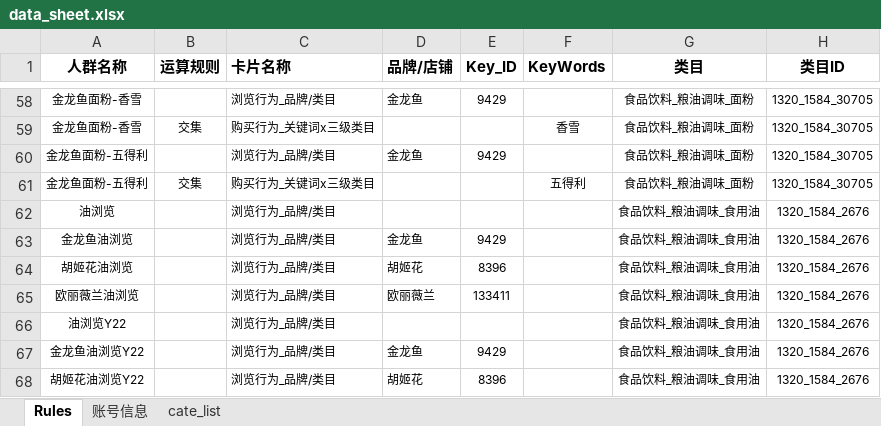
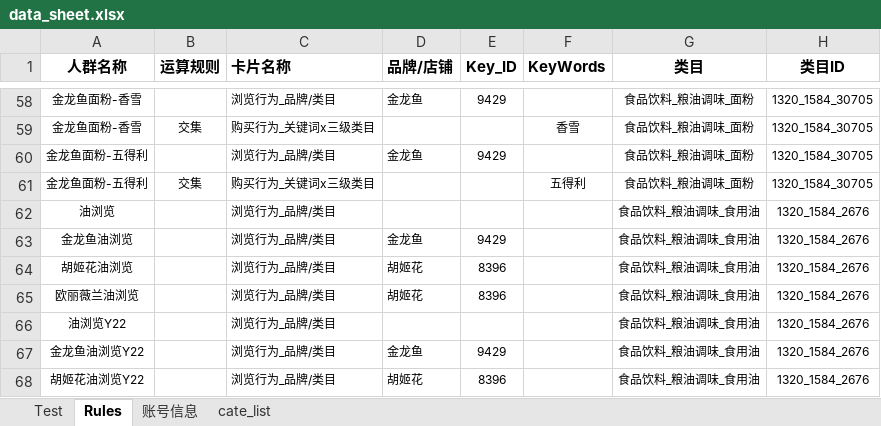
Before and after one commit to Sunny-313/Predict_AudienceSize, an Excel workbook: ruleSheet/data_sheet.xlsx, sheet Rules, drawn as a sheet; only a part is shown, gaps mark what is left out; values as stored, in another font and other column widths than the file's, no borders; the diff names each change by its address in the sheet, - before the commit and + after, or states it on an @@ line.

```diff
--- a/ruleSheet/data_sheet.xlsx (sheet Rules)
+++ b/ruleSheet/data_sheet.xlsx (sheet Rules)
+sheet tab: Test
-D65 (品牌/店铺): 欧丽薇兰
+D65 (品牌/店铺): 胡姬花
-E65 (Key_ID): 133411
+E65 (Key_ID): 8396
```
Also changed, not shown: sheet cate_list.
